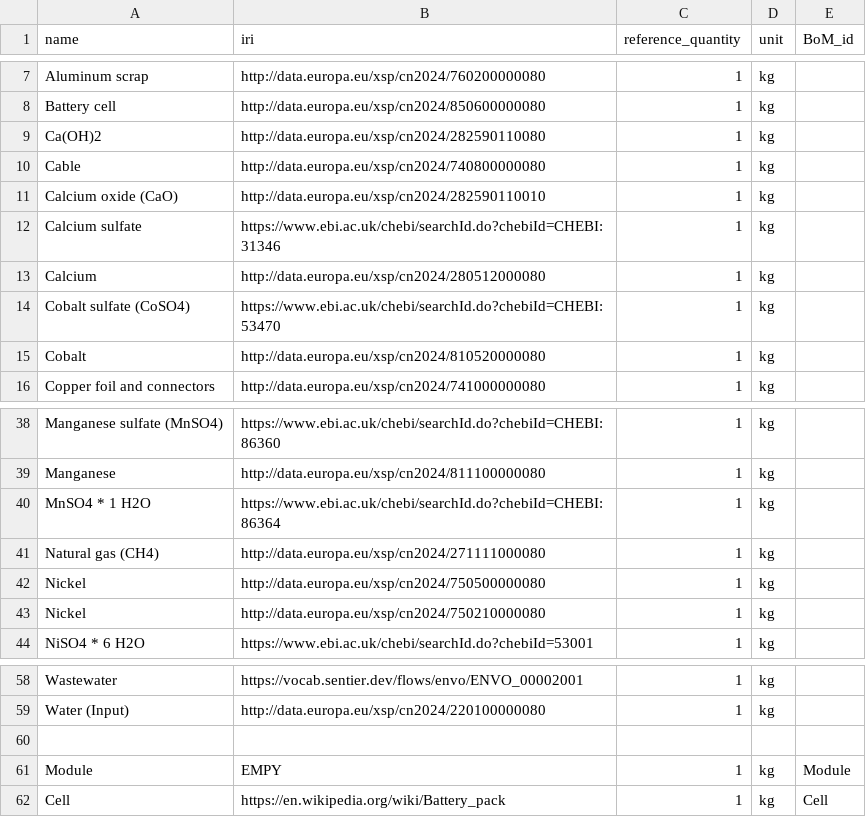
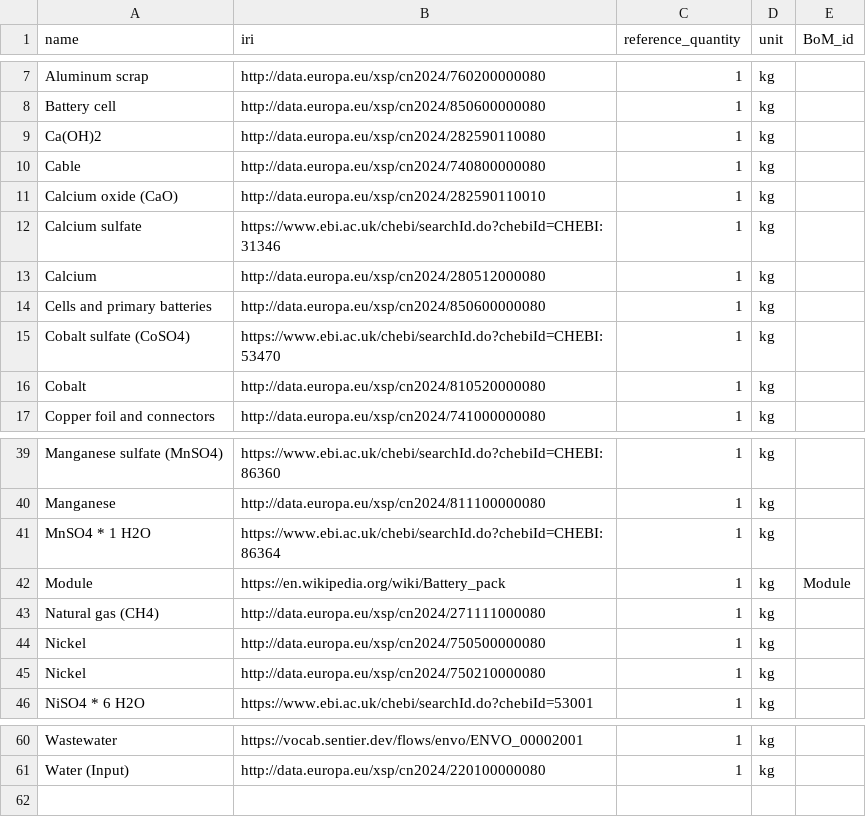
Before and after one commit to samanehfayyaz/batterway, a CSV file: data/data_for_test/products.csv, drawn as a sheet; only a part is shown, gaps mark what is left out.

Commit message:
V2 of edit

```diff
--- a/data/data_for_test/products.csv
+++ b/data/data_for_test/products.csv
@@ -13,2 +13,3 @@ Calcium sulfate;https://www.ebi.ac.uk/chebi/searchId.do?chebiId=CHEBI:31346;1;kg
 Calcium;http://data.europa.eu/xsp/cn2024/280512000080;1;kg;
+Cells and primary batteries;http://data.europa.eu/xsp/cn2024/850600000080;1;kg;
 Cobalt sulfate (CoSO4);https://www.ebi.ac.uk/chebi/searchId.do?chebiId=CHEBI:53470;1;kg;
@@ -40,2 +41,3 @@ Manganese;http://data.europa.eu/xsp/cn2024/811100000080;1;kg;
 MnSO4 * 1 H2O;https://www.ebi.ac.uk/chebi/searchId.do?chebiId=CHEBI:86364;1;kg;
+Module;https://en.wikipedia.org/wiki/Battery_pack;1;kg;Module
 Natural gas (CH4);http://data.europa.eu/xsp/cn2024/271111000080;1;kg;
@@ -59,4 +61 @@ Wastewater;https://vocab.sentier.dev/flows/envo/ENVO_00002001;1;kg;
 Water (Input);http://data.europa.eu/xsp/cn2024/220100000080;1;kg;
-
-Module;EMPY;1;kg;Module
-Cell;https://en.wikipedia.org/wiki/Battery_pack;1;kg;Cell
```
